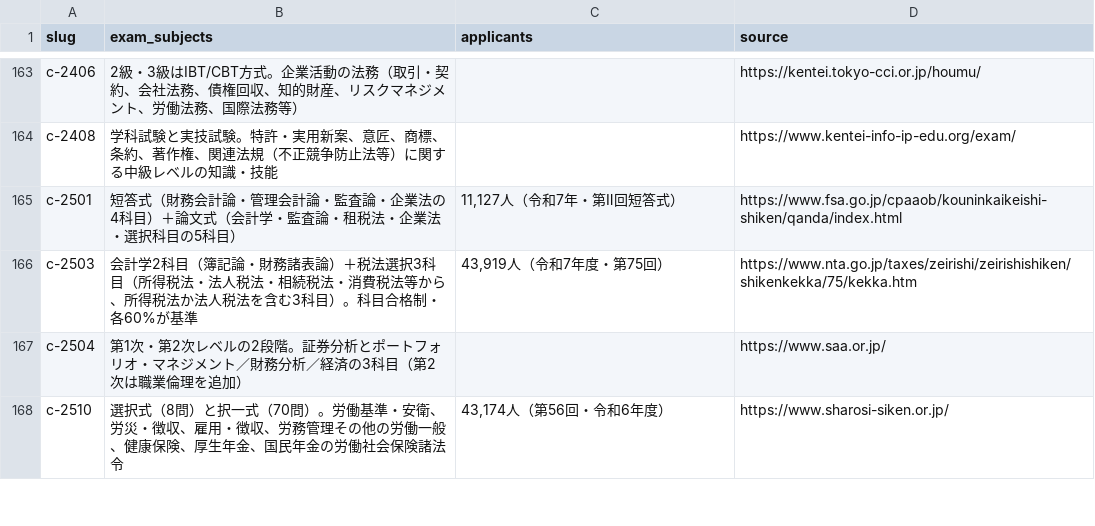
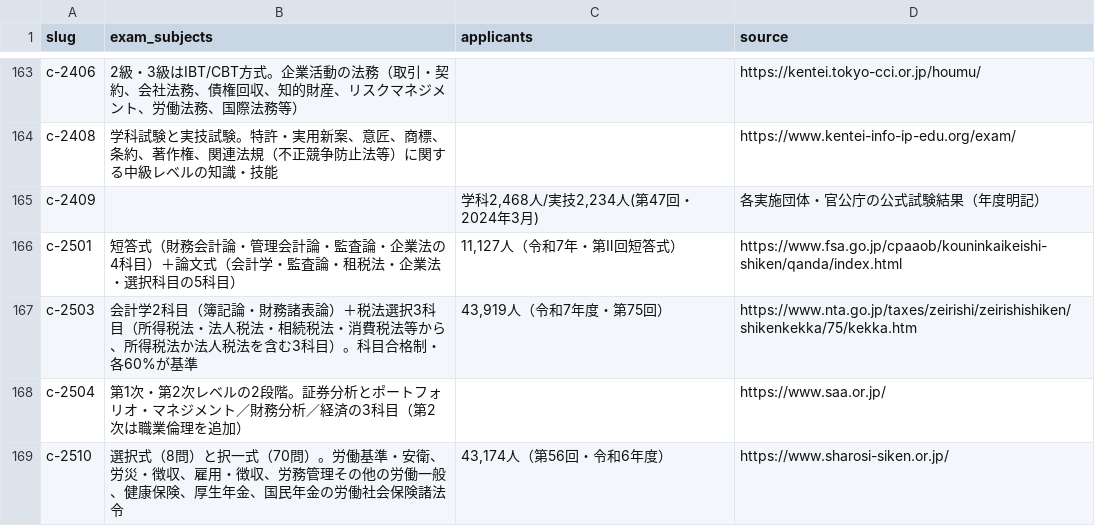
Before and after one commit to takkenshiken2026-sudo/shikaku-master, a CSV file: data/exam_details.csv, drawn as a sheet; only a part is shown, gaps mark what is left out.

```diff
--- a/data/exam_details.csv
+++ b/data/exam_details.csv
@@ -164,2 +164,3 @@ c-2406,2級・3級はIBT/CBT方式。企業活動の法務（取引・契約、
 c-2408,学科試験と実技試験。特許・実用新案、意匠、商標、条約、著作権、関連法規（不正競争防止法等）に関する中級レベルの知識・技能,,https://www.kentei-info-ip-edu.org/exam/
+c-2409,,"学科2,468人/実技2,234人(第47回・2024年3月)",各実施団体・官公庁の公式試験結果（年度明記）
 c-2501,短答式（財務会計論・管理会計論・監査論・企業法の4科目）＋論文式（会計学・監査論・租税法・企業法・選択科目の5科目）,"11,127人（令和7年・第Ⅱ回短答式）",https://www.fsa.go.jp/cpaaob/kouninkaikeishi-shiken/qanda/index.html
```
Also changed, not shown: data/certifications.csv, data/overrides.csv, 17 other files.
